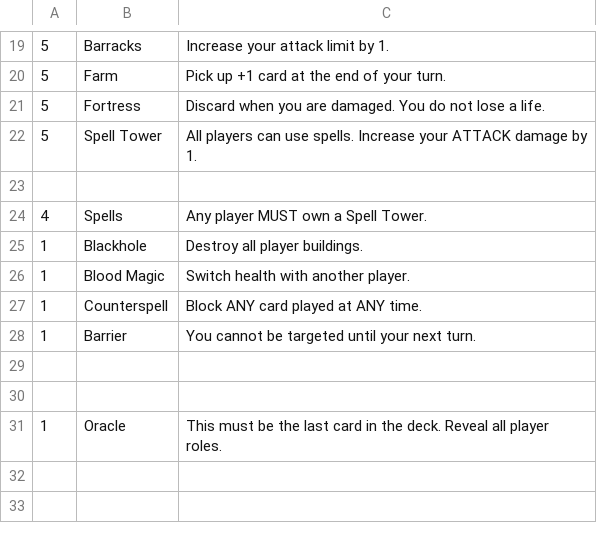
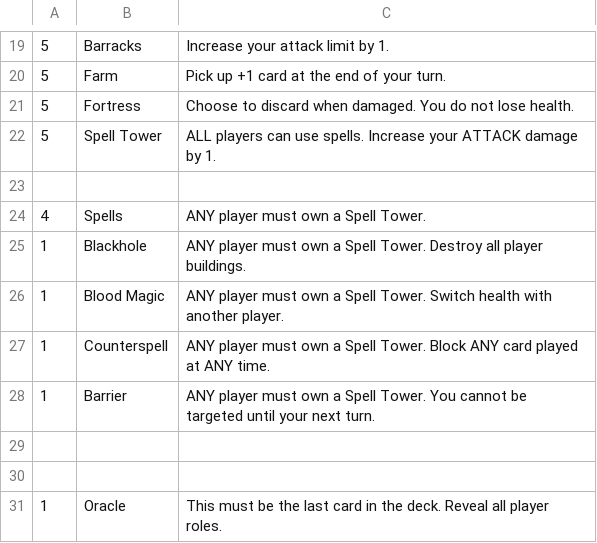
Before and after one commit to HammyPig/oracle, a CSV file: cards.csv, drawn as a sheet; only a part is shown, gaps mark what is left out; the diff names each change by its address in the sheet, - before the commit and + after, or states it on an @@ line.

Commit message:
fix: clearer card descriptions

```diff
--- a/cards.csv
+++ b/cards.csv
-C21: Discard when you are damaged. You do not lose a life.
+C21: Choose to discard when damaged. You do not lose health.
-C22: All players can…
+C22: ALL players can…
-C24: Any player MUST own a Spell Tower.
+C24: ANY player must own a Spell Tower.
-C25: Destroy all…
+C25: ANY player must own a Spell Tower. Destroy all…
-C26: Switch health…
+C26: ANY player must own a Spell Tower. Switch health…
-C27: Block ANY…
+C27: ANY player must own a Spell Tower. Block ANY…
-C28: You cannot…
+C28: ANY player must own a Spell Tower. You cannot…
```
